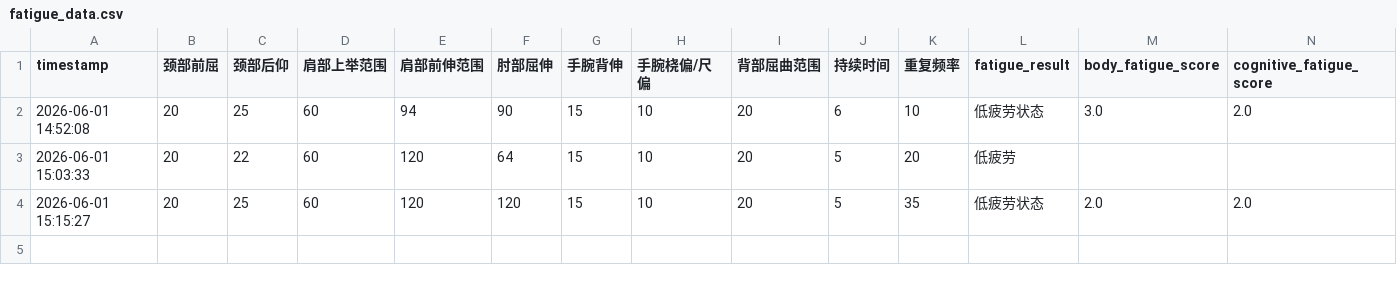
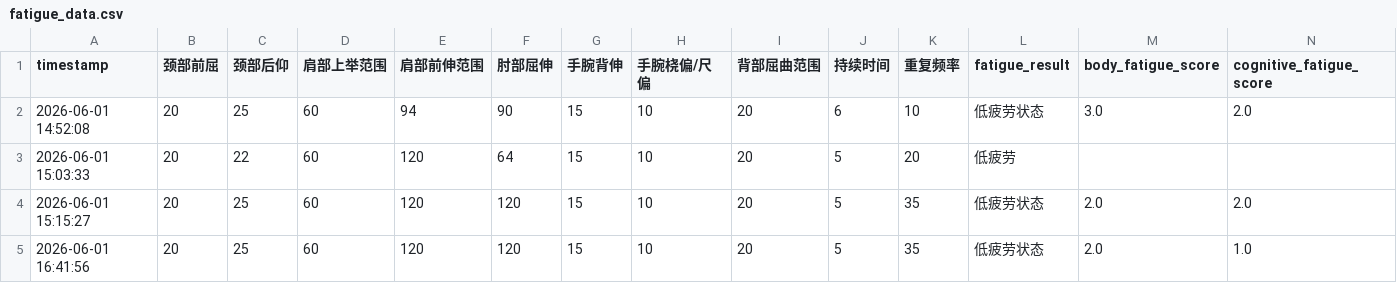
Before and after one commit to xantoxia/blank-app-1, a CSV file: fatigue_data.csv, drawn as a sheet; only a part is shown; rows hold the shown columns only; the diff names each change by its address in the sheet, - before the commit and + after, or states it on an @@ line.

Commit message:
Add new fatigue data with timestamp

```diff
--- a/fatigue_data.csv
+++ b/fatigue_data.csv
+row 5: 2026-06-01 16:41:56 | 20 | 25 | 60 | 120 | 120 | 15 | 10 | 20 | 5 | 35 | 低疲劳状态 | 2.0 | 1.0
```
